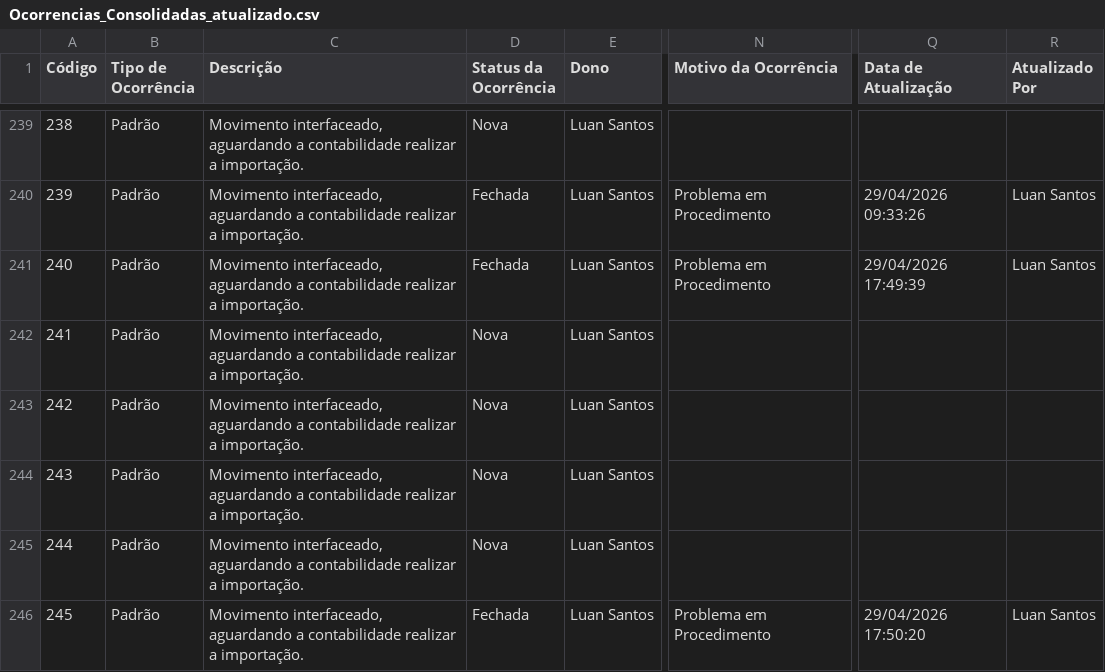
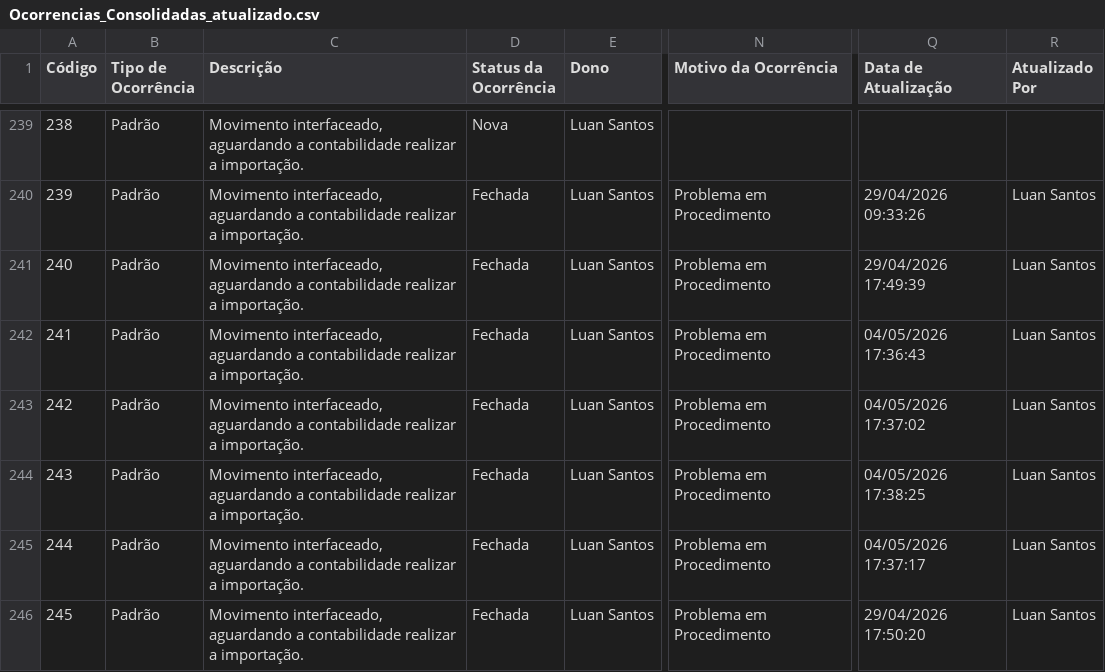
Before and after one commit to Josimesio/SIT_Conecta, a CSV file: output/Ocorrencias_Consolidadas_atualizado.csv, drawn as a sheet; only a part is shown, gaps mark what is left out; the diff covers the shown part only; the diff names each change by its address in the sheet, - before the commit and + after, or states it on an @@ line.

```diff
--- a/output/Ocorrencias_Consolidadas_atualizado.csv
+++ b/output/Ocorrencias_Consolidadas_atualizado.csv
-D242:D245 (Status da Ocorrência): Nova
+D242:D245 (Status da Ocorrência): Fechada
-N242:N245 (Motivo da Ocorrência): (empty)
+N242:N245 (Motivo da Ocorrência): Problema em Procedimento
-Q242 (Data de Atualização): (empty)
+Q242 (Data de Atualização): 04/05/2026 17:36:43
-R242:R245 (Atualizado Por): (empty)
+R242:R245 (Atualizado Por): Luan Santos
-Q243 (Data de Atualização): (empty)
+Q243 (Data de Atualização): 04/05/2026 17:37:02
-Q244 (Data de Atualização): (empty)
+Q244 (Data de Atualização): 04/05/2026 17:38:25
-Q245 (Data de Atualização): (empty)
+Q245 (Data de Atualização): 04/05/2026 17:37:17
```
Also changed, not shown: 4 added rows and 41 edited cells elsewhere in this file, 1 other file.
